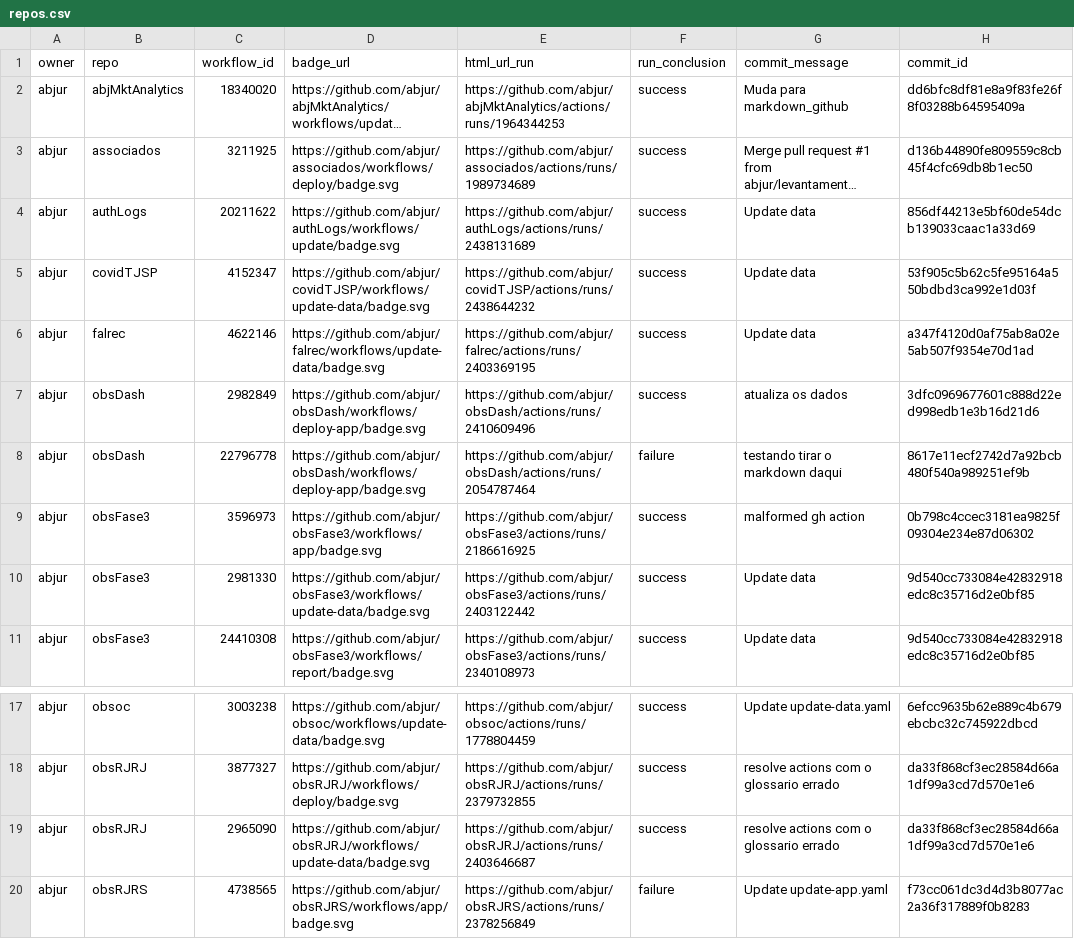
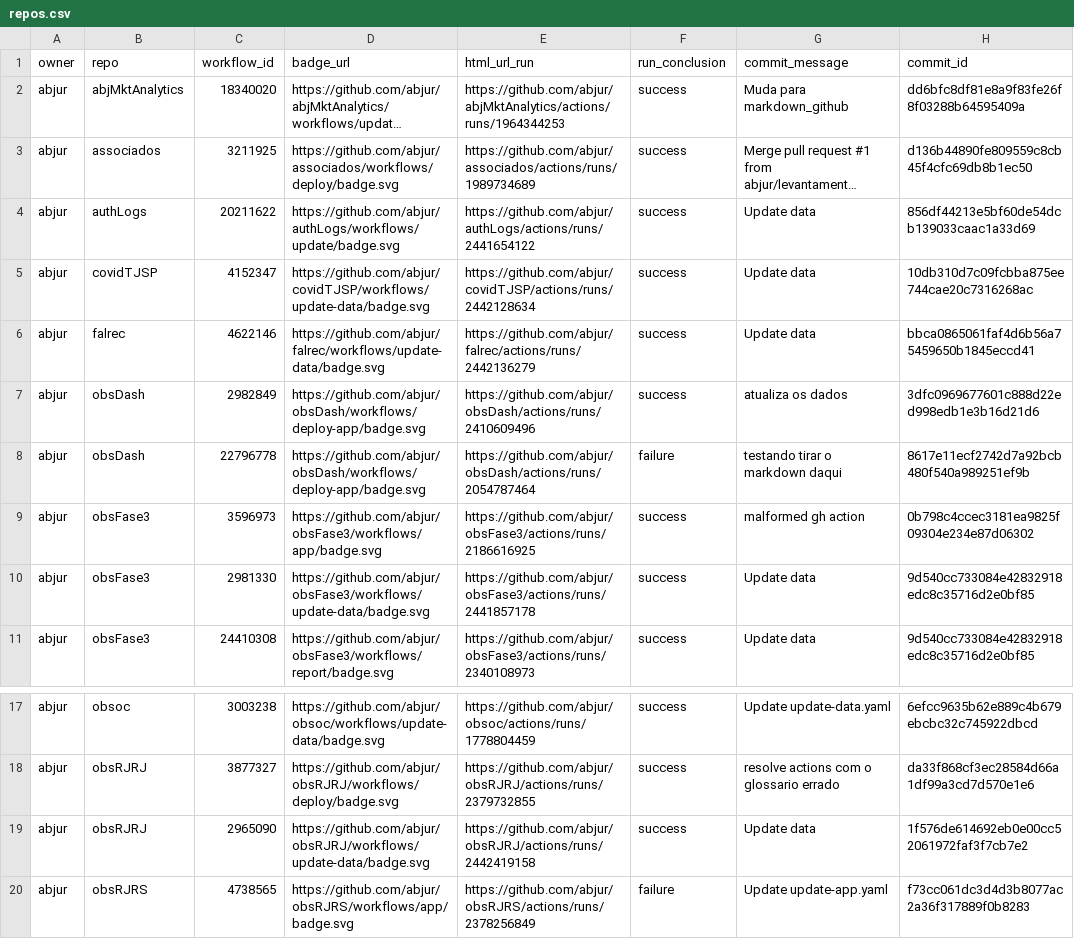
Before and after one commit to abjur/abjStatus, a CSV file: repos.csv, drawn as a sheet; only a part is shown, gaps mark what is left out; long unchanged cells end in …; the diff names each change by its address in the sheet, - before the commit and + after, or states it on an @@ line.

```diff
--- a/repos.csv
+++ b/repos.csv
-E4 (html_url_run): https://github.com/abjur/authLogs/actions/runs/2438131689
+E4 (html_url_run): https://github.com/abjur/authLogs/actions/runs/2441654122
-E5 (html_url_run): https://github.com/abjur/covidTJSP/actions/runs/2438644232
+E5 (html_url_run): https://github.com/abjur/covidTJSP/actions/runs/2442128634
-H5 (commit_id): 53f905c5b62c5fe95164a550bdbd3ca992e1d03f
+H5 (commit_id): 10db310d7c09fcbba875ee744cae20c7316268ac
-E6 (html_url_run): https://github.com/abjur/falrec/actions/runs/2403369195
+E6 (html_url_run): https://github.com/abjur/falrec/actions/runs/2442136279
-H6 (commit_id): a347f4120d0af75ab8a02e5ab507f9354e70d1ad
+H6 (commit_id): bbca0865061faf4d6b56a75459650b1845eccd41
-E10 (html_url_run): https://github.com/abjur/obsFase3/actions/runs/2403122442
+E10 (html_url_run): https://github.com/abjur/obsFase3/actions/runs/2441857178
-E19 (html_url_run): https://github.com/abjur/obsRJRJ/actions/runs/2403646687
+E19 (html_url_run): https://github.com/abjur/obsRJRJ/actions/runs/2442419158
-G19 (commit_message): resolve actions com o glossario errado
+G19 (commit_message): Update data
-H19 (commit_id): da33f868cf3ec28584d66a1df99a3cd7d570e1e6
+H19 (commit_id): 1f576de614692eb0e00cc52061972faf3f7cb7e2
```
Also changed, not shown: 1 other file.
